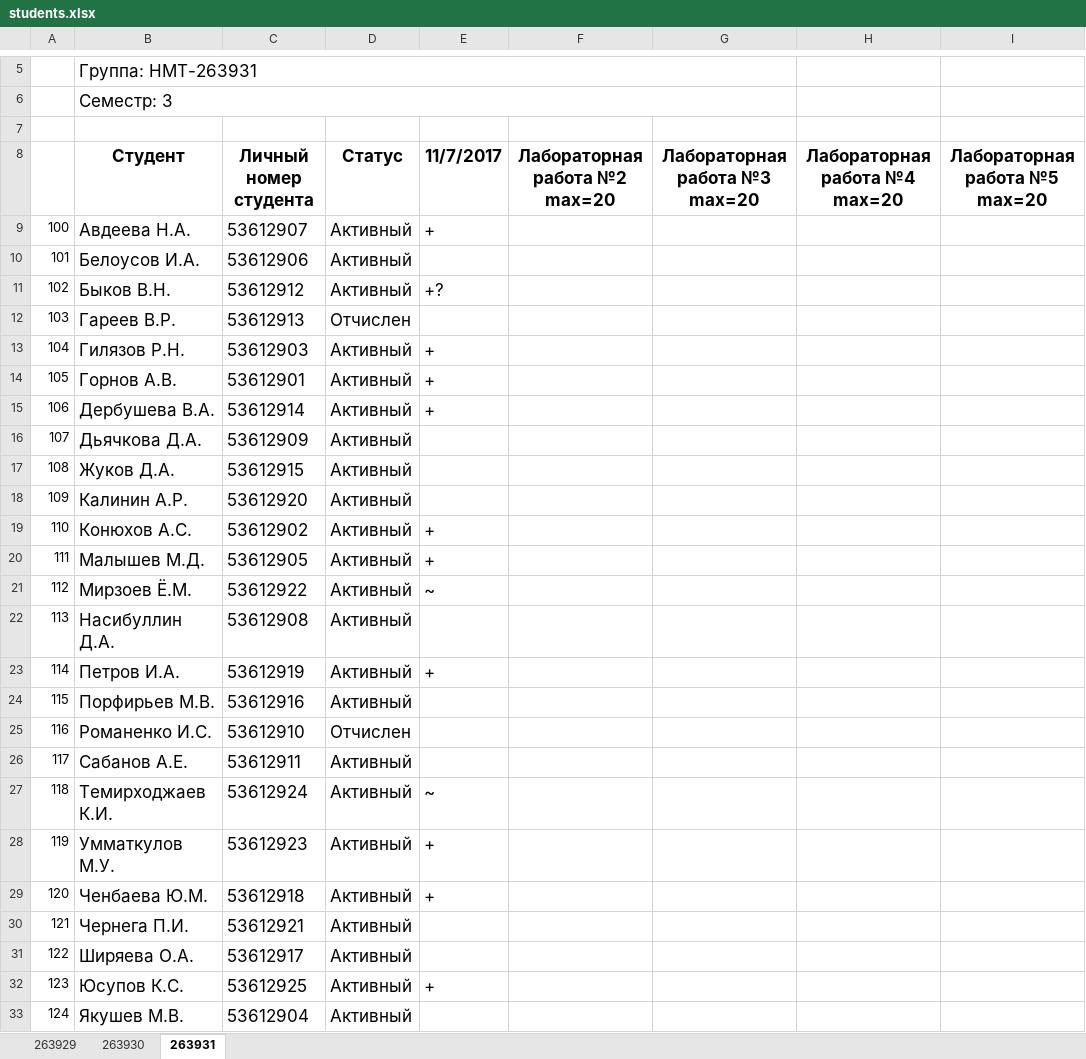
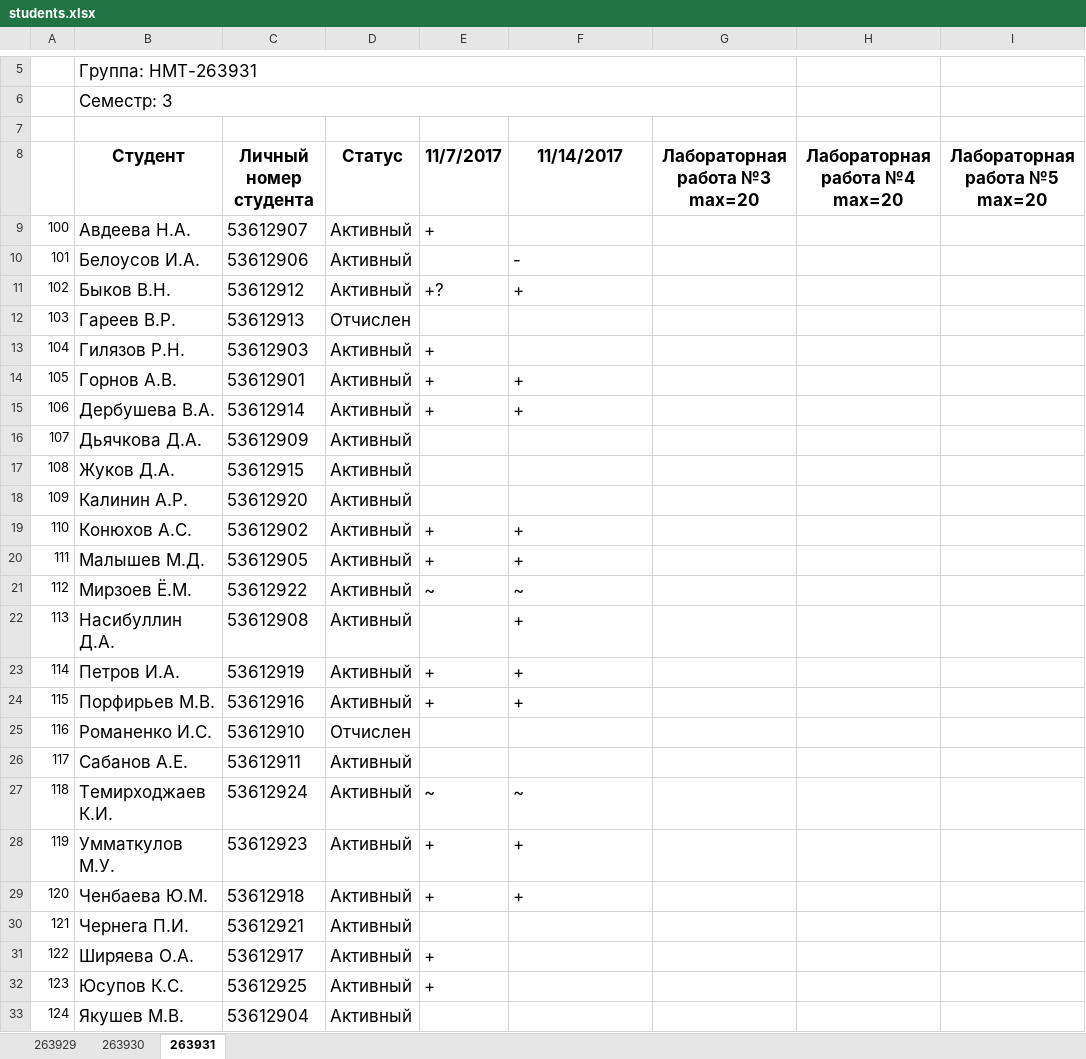
Before and after one commit to ukoloff/nets, an Excel workbook: students.xlsx, sheet 263931, drawn as a sheet; only a part is shown, gaps mark what is left out; values as stored, in another font and other column widths than the file's, no borders; the diff names each change by its address in the sheet, - before the commit and + after, or states it on an @@ line.

Commit message:
Лабораторная №2

```diff
--- a/students.xlsx (sheet 263931)
+++ b/students.xlsx (sheet 263931)
-F8: Лабораторная работа №2 max=20
+F8: 11/14/2017
-F10 (11/14/2017): (empty)
+F10 (11/14/2017): -
-F11 (11/14/2017): (empty)
+F11 (11/14/2017): +
-F14:F15 (11/14/2017): (empty)
+F14:F15 (11/14/2017): +
-F19:F20 (11/14/2017): (empty)
+F19:F20 (11/14/2017): +
-F21 (11/14/2017): (empty)
+F21 (11/14/2017): ~
-F22:F24 (11/14/2017): (empty)
+F22:F24 (11/14/2017): +
-E24 (11/7/2017): (empty)
+E24 (11/7/2017): +
-F27 (11/14/2017): (empty)
+F27 (11/14/2017): ~
-F28:F29 (11/14/2017): (empty)
+F28:F29 (11/14/2017): +
-E31 (11/7/2017): (empty)
+E31 (11/7/2017): +
```
